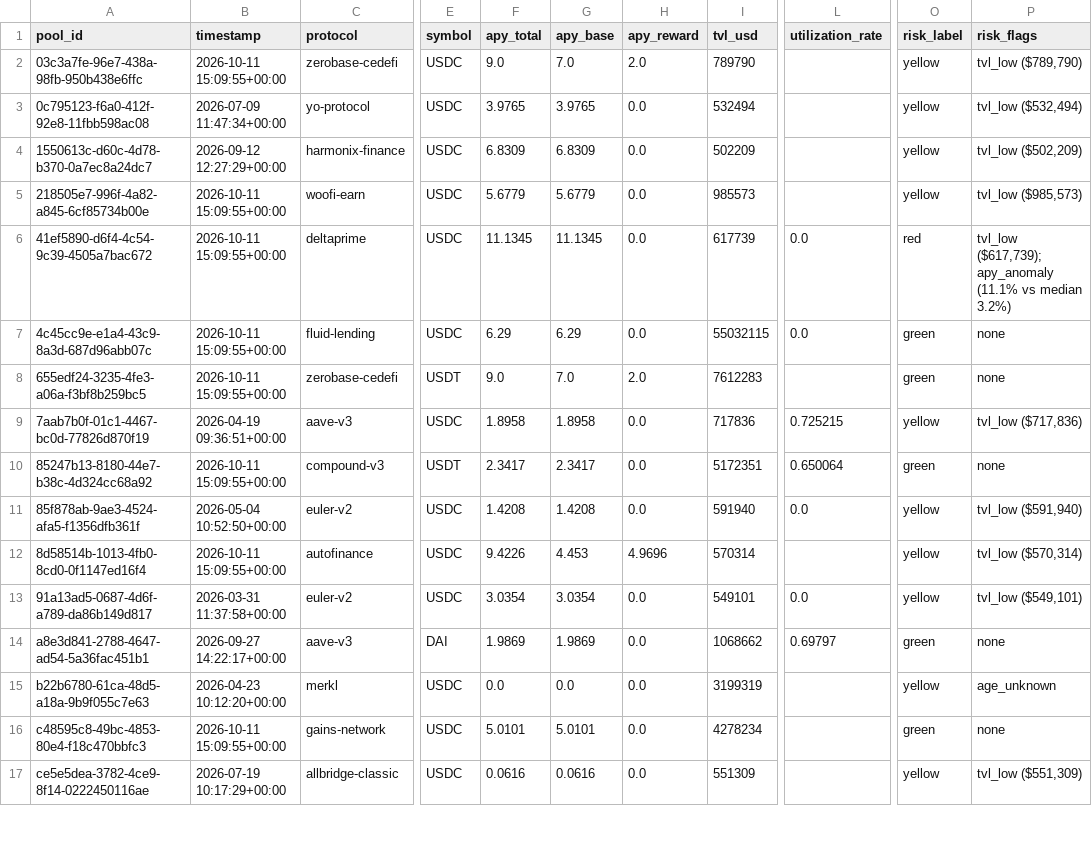
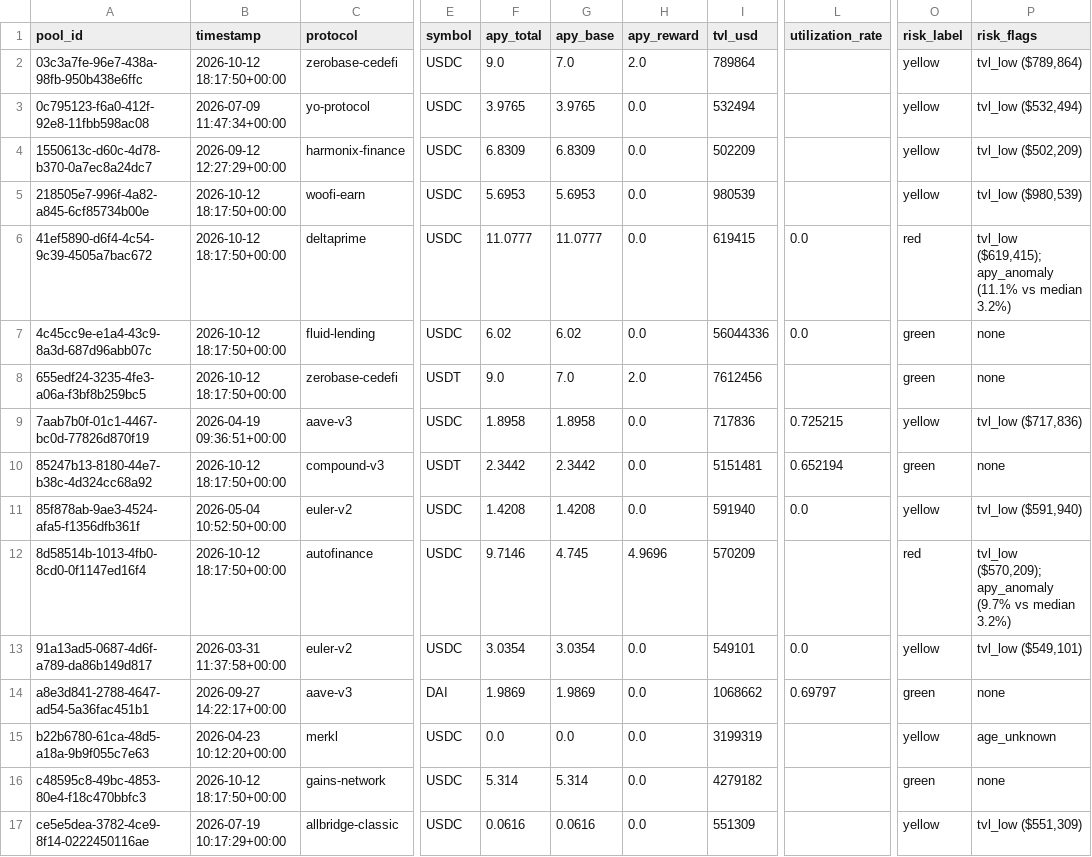
Before and after one commit to m-marcolazzeri/defi-monitor, a CSV file: data/risk_labels.csv, drawn as a sheet; only a part is shown, gaps mark what is left out; the diff covers the shown part only; the diff names each change by its address in the sheet, - before the commit and + after, or states it on an @@ line.

```diff
--- a/data/risk_labels.csv
+++ b/data/risk_labels.csv
-B2 (timestamp): 2026-10-11 15:09:55+00:00
+B2 (timestamp): 2026-10-12 18:17:50+00:00
-I2 (tvl_usd): 789790
+I2 (tvl_usd): 789864
-P2 (risk_flags): tvl_low ($789,790)
+P2 (risk_flags): tvl_low ($789,864)
-B5:B8 (timestamp): 2026-10-11 15:09:55+00:00
+B5:B8 (timestamp): 2026-10-12 18:17:50+00:00
-F5 (apy_total): 5.6779
+F5 (apy_total): 5.6953
-G5 (apy_base): 5.6779
+G5 (apy_base): 5.6953
-I5 (tvl_usd): 985573
+I5 (tvl_usd): 980539
-P5 (risk_flags): tvl_low ($985,573)
+P5 (risk_flags): tvl_low ($980,539)
-F6 (apy_total): 11.1345
+F6 (apy_total): 11.0777
-G6 (apy_base): 11.1345
+G6 (apy_base): 11.0777
-I6 (tvl_usd): 617739
+I6 (tvl_usd): 619415
-P6 (risk_flags): tvl_low ($617,739); apy_anomaly (11.1%…
+P6 (risk_flags): tvl_low ($619,415); apy_anomaly (11.1%…
-F7 (apy_total): 6.29
+F7 (apy_total): 6.02
-G7 (apy_base): 6.29
+G7 (apy_base): 6.02
-I7 (tvl_usd): 55032115
+I7 (tvl_usd): 56044336
-I8 (tvl_usd): 7612283
+I8 (tvl_usd): 7612456
-B10 (timestamp): 2026-10-11 15:09:55+00:00
+B10 (timestamp): 2026-10-12 18:17:50+00:00
-F10 (apy_total): 2.3417
+F10 (apy_total): 2.3442
-G10 (apy_base): 2.3417
+G10 (apy_base): 2.3442
-I10 (tvl_usd): 5172351
+I10 (tvl_usd): 5151481
-L10 (utilization_rate): 0.650064
+L10 (utilization_rate): 0.652194
-B12 (timestamp): 2026-10-11 15:09:55+00:00
+B12 (timestamp): 2026-10-12 18:17:50+00:00
-F12 (apy_total): 9.4226
+F12 (apy_total): 9.7146
-G12 (apy_base): 4.453
+G12 (apy_base): 4.745
-I12 (tvl_usd): 570314
+I12 (tvl_usd): 570209
-O12 (risk_label): yellow
+O12 (risk_label): red
-P12 (risk_flags): tvl_low ($570,314)
+P12 (risk_flags): tvl_low ($570,209); apy_anomaly (9.7% vs median 3.2%)
-B16 (timestamp): 2026-10-11 15:09:55+00:00
+B16 (timestamp): 2026-10-12 18:17:50+00:00
-F16 (apy_total): 5.0101
+F16 (apy_total): 5.314
-G16 (apy_base): 5.0101
+G16 (apy_base): 5.314
-I16 (tvl_usd): 4278234
+I16 (tvl_usd): 4279182
```
Also changed, not shown: 16 edited cells elsewhere in this file, data/anomalies.csv, data/multi_protocol.csv, 1 other file.
